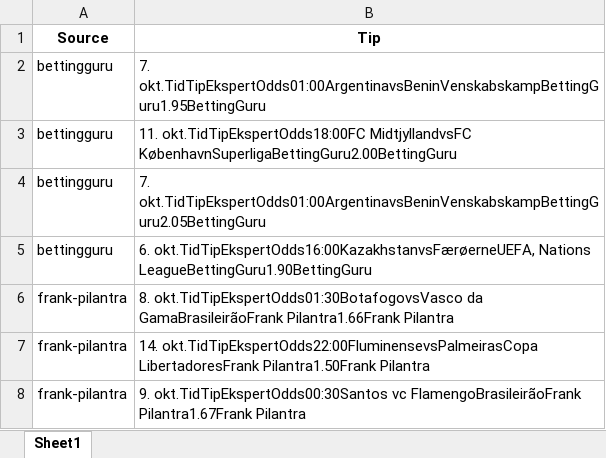
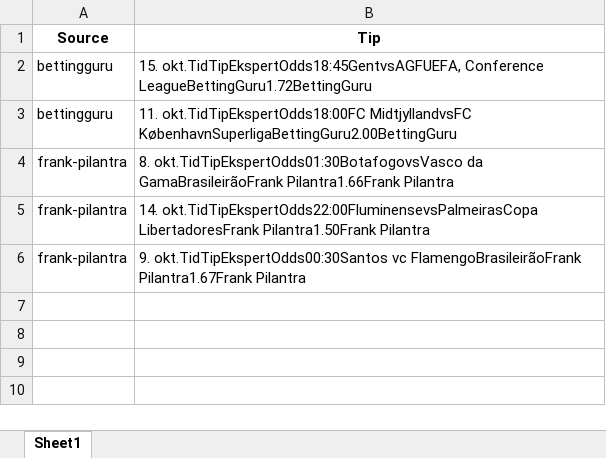
Before and after one commit to mahmad789/alerts, an Excel workbook: betting_tips.xlsx, sheet Sheet1, drawn as a sheet; values as stored, in another font and other column widths than the file's, no borders; the diff names each change by its address in the sheet, - before the commit and + after, or states it on an @@ line.

```diff
--- a/betting_tips.xlsx (sheet Sheet1)
+++ b/betting_tips.xlsx (sheet Sheet1)
-B2 (Tip): 7. okt.TidTipEkspertOdds01:00ArgentinavsBeninVenskabskampBettingGuru1.95BettingGuru
+B2 (Tip): 15. okt.TidTipEkspertOdds18:45GentvsAGFUEFA, Conference LeagueBettingGuru1.72BettingGuru
-row 4: bettingguru | 7. okt.TidTipEkspertOdds01:00ArgentinavsBeninVenskabskampBettingGuru2.05BettingGuru
-row 5: bettingguru | 6. okt.TidTipEkspertOdds16:00KazakhstanvsFærøerneUEFA, Nations LeagueBettingGuru1.90BettingGuru
```
